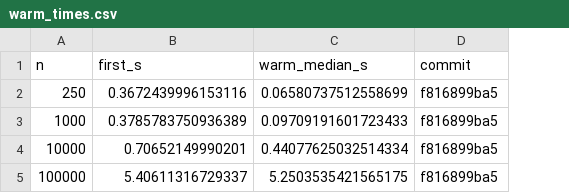
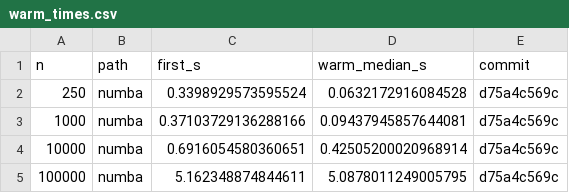
Before and after one commit to alejandroschuler/mars, a CSV file: validation/sims/report/warm_times.csv, drawn as a sheet; addresses are those after the commit; the diff names each change by its address in the sheet, - before the commit and + after, or states it on an @@ line.

```diff
--- a/validation/sims/report/warm_times.csv
+++ b/validation/sims/report/warm_times.csv
+column B (path), rows 2-5: all numba
-C2 (first_s): 0.3672439996153116
+C2 (first_s): 0.3398929573595524
-D2 (warm_median_s): 0.06580737512558699
+D2 (warm_median_s): 0.0632172916084528
-E2:E5 (commit): f816899ba5
+E2:E5 (commit): d75a4c569c
-C3 (first_s): 0.3785783750936389
+C3 (first_s): 0.37103729136288166
-D3 (warm_median_s): 0.09709191601723433
+D3 (warm_median_s): 0.09437945857644081
-C4 (first_s): 0.70652149990201
+C4 (first_s): 0.6916054580360651
-D4 (warm_median_s): 0.44077625032514334
+D4 (warm_median_s): 0.42505200020968914
-C5 (first_s): 5.40611316729337
+C5 (first_s): 5.162348874844611
-D5 (warm_median_s): 5.2503535421565175
+D5 (warm_median_s): 5.0878011249005795
```
Also changed, not shown: validation/sims/report/bench_times.csv, 12 other files.
